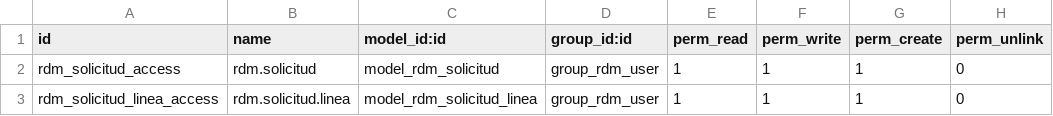
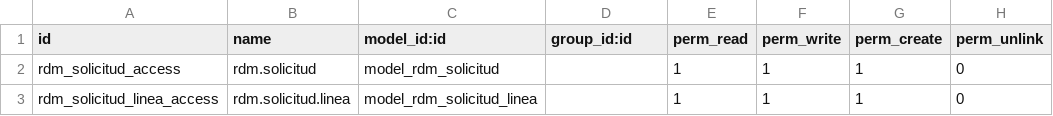
Before and after one commit to antonioqueb/rlm_management, a CSV file: security/ir.model.access.csv, drawn as a sheet.

Commit message:
Up

```diff
--- a/security/ir.model.access.csv
+++ b/security/ir.model.access.csv
@@ -1,3 +1,3 @@
 id,name,model_id:id,group_id:id,perm_read,perm_write,perm_create,perm_unlink
-rdm_solicitud_access,rdm.solicitud,model_rdm_solicitud,group_rdm_user,1,1,1,0
-rdm_solicitud_linea_access,rdm.solicitud.linea,model_rdm_solicitud_linea,group_rdm_user,1,1,1,0
+rdm_solicitud_access,rdm.solicitud,model_rdm_solicitud,,1,1,1,0
+rdm_solicitud_linea_access,rdm.solicitud.linea,model_rdm_solicitud_linea,,1,1,1,0
```
